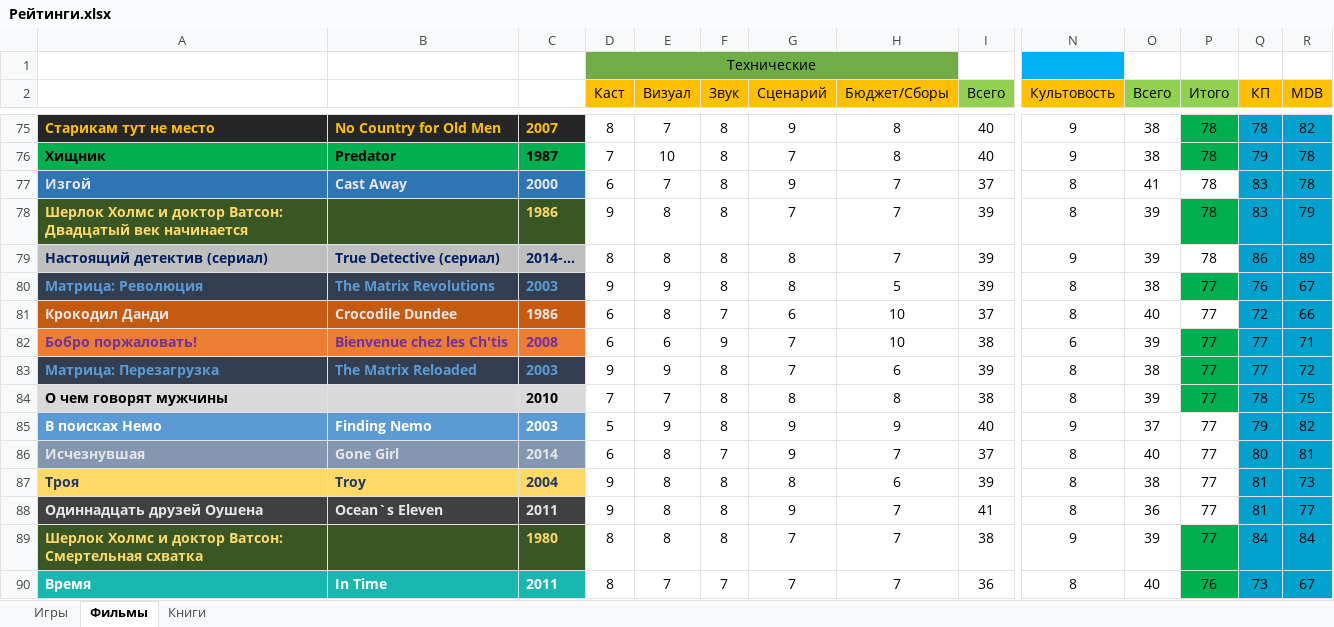
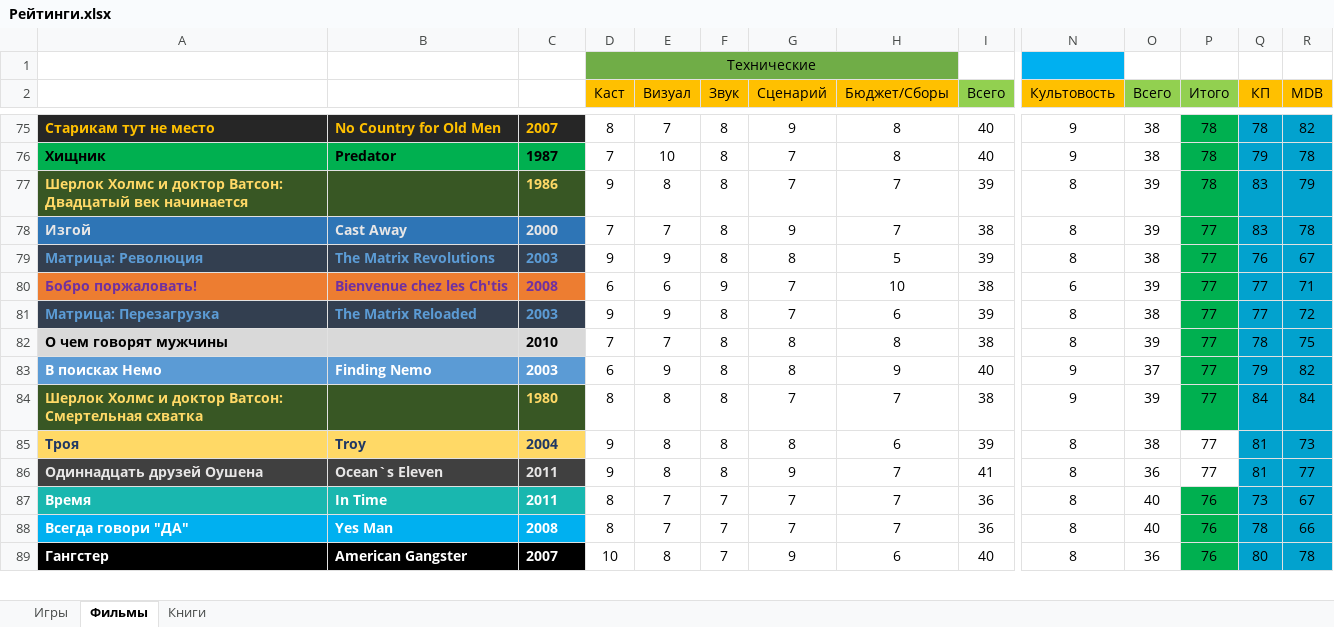
Before and after one commit to VexOlmer/Knowledge_Base, an Excel workbook: other/Рейтинги.xlsx, sheet Фильмы, drawn as a sheet; only a part is shown, gaps mark what is left out; values as stored, in another font and other column widths than the file's, no borders; removed rows and columns are numbered as before the commit, all else as after; rows hold the shown columns only; the diff covers the shown part only; the diff names each change by its address in the sheet, - before the commit and + after, or states it on an @@ line.

Commit message:
Update rating films

```diff
--- a/other/Рейтинги.xlsx (sheet Фильмы)
+++ b/other/Рейтинги.xlsx (sheet Фильмы)
-row 77: Изгой | Cast Away | 2000 | 6 | 7 | 8 | 9 | 7 | 37 | 8 | 41 | 78 | 83 | 78
-row 79: Настоящий детектив (сериал) | True Detective (сериал) | 2014-… | 8 | 8 | 8 | 8 | 7 | 39 | 9 | 39 | 78 | 86 | 89
+row 78: Изгой | Cast Away | 2000 | 7 | 7 | 8 | 9 | 7 | 38 | 8 | 39 | 77 | 83 | 78
-row 81: Крокодил Данди | Crocodile Dundee | 1986 | 6 | 8 | 7 | 6 | 10 | 37 | 8 | 40 | 77 | 72 | 66
-D83 (Каст): 5
+D83 (Каст): 6
-G83 (Сценарий): 9
+G83 (Сценарий): 8
-P83 fill: none
+P83 fill: #00B050
-row 86: Исчезнувшая | Gone Girl | 2014 | 6 | 8 | 7 | 9 | 7 | 37 | 8 | 40 | 77 | 80 | 81
@@ row 89 moved to row 84: Шерлок Холмс и доктор Ватсон: Смертельна… @@
@@ row 93 moved to row 88: Всегда говори "ДА" @@
@@ row 96 moved to row 89: Гангстер @@
```
Also changed, not shown: 3 added rows and 36 moved rows elsewhere in this sheet, formulas that keep their value.
